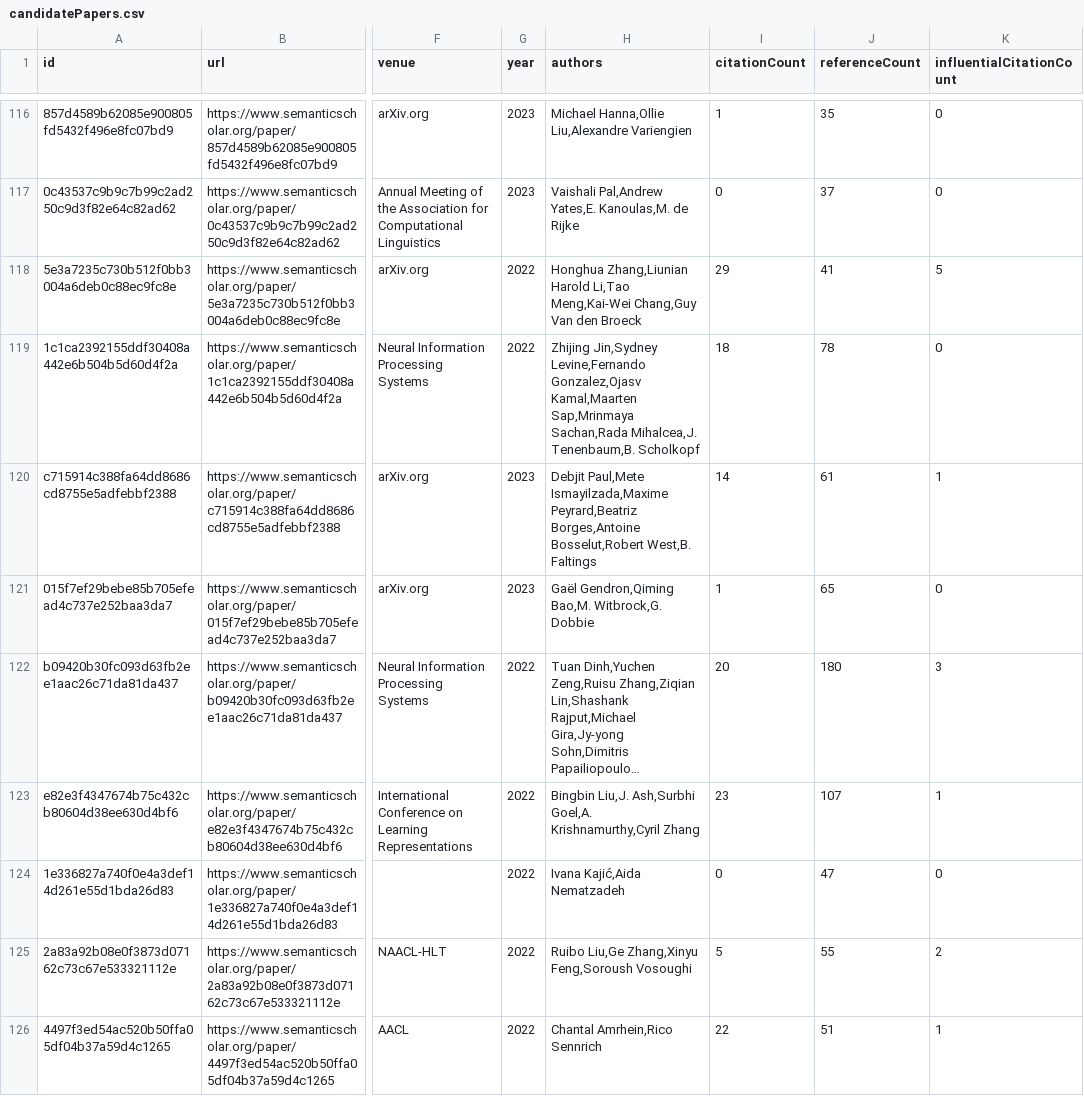
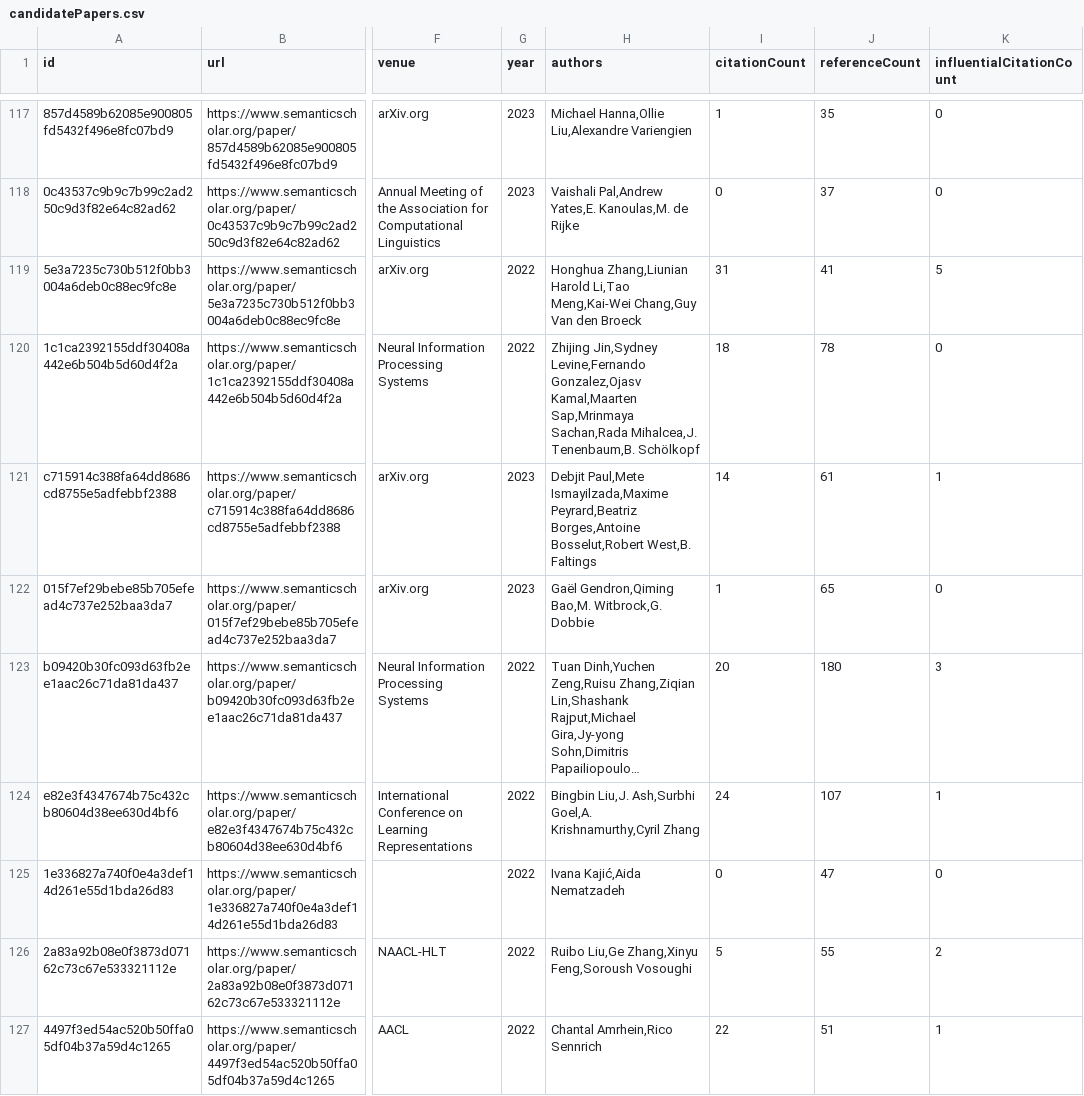
Before and after one commit to tejeramaxwell/numeracy-lit-review, a CSV file: data/candidatePapers.csv, drawn as a sheet; only a part is shown, gaps mark what is left out; long unchanged cells end in …; addresses are those after the commit; the diff covers the shown part only; the diff names each change by its address in the sheet, - before the commit and + after, or states it on an @@ line.

```diff
--- a/data/candidatePapers.csv
+++ b/data/candidatePapers.csv
-I119 (citationCount): 29
+I119 (citationCount): 31
-H120 (authors): …Mihalcea,J. Tenenbaum,B. Scholkopf
+H120 (authors): …Mihalcea,J. Tenenbaum,B. Schölkopf
-I124 (citationCount): 23
+I124 (citationCount): 24
```
Also changed, not shown: 2 added rows, 2 removed rows and 47 edited cells elsewhere in this file, 2 other files.
